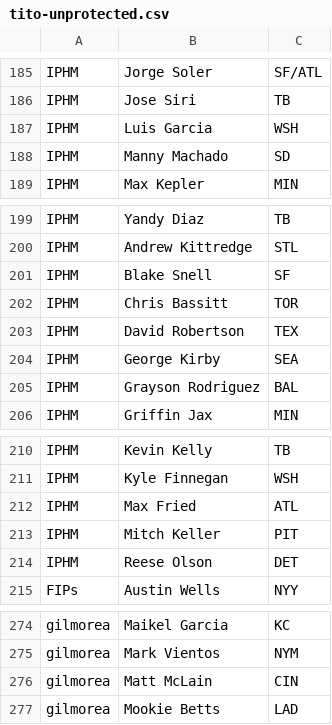
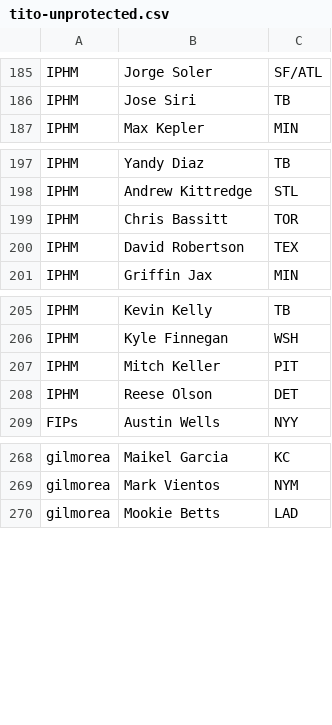
Before and after one commit to saikaveti/fantasy-bb-2023, a CSV file: tito-unprotected.csv, drawn as a sheet; only a part is shown, gaps mark what is left out; the diff names each change by its address in the sheet, - before the commit and + after, or states it on an @@ line.

Commit message:
Update tito-unprotected.csv

```diff
--- a/tito-unprotected.csv
+++ b/tito-unprotected.csv
-row 187: IPHM | Luis Garcia | WSH
-row 188: IPHM | Manny Machado | SD
-row 201: IPHM | Blake Snell | SF
-row 204: IPHM | George Kirby | SEA
-row 205: IPHM | Grayson Rodriguez | BAL
-row 212: IPHM | Max Fried | ATL
-row 276: gilmorea | Matt McLain | CIN
```
